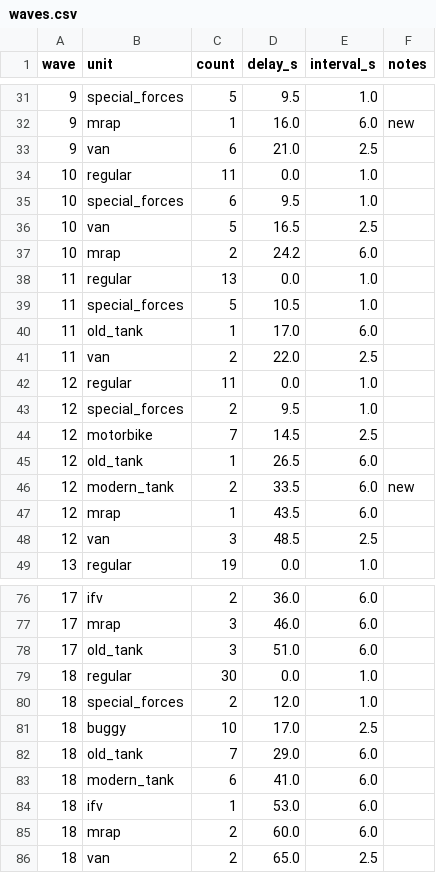
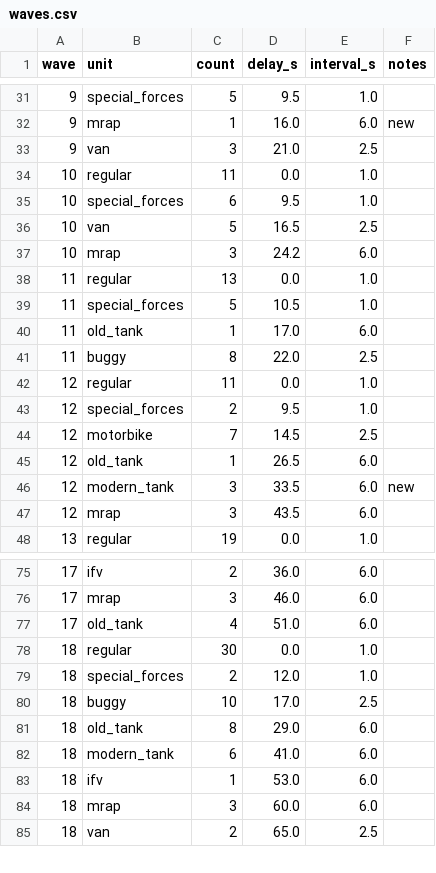
Before and after one commit to yaron1mo/treeline, a CSV file: unity/Assets/Data/waves.csv, drawn as a sheet; only a part is shown, gaps mark what is left out; the diff covers the shown part only.

Commit message:
Balance: retune mid waves with infantry, trim late-wave armour (iteration 5)

```diff
--- a/unity/Assets/Data/waves.csv
+++ b/unity/Assets/Data/waves.csv
@@ -32,3 +32,3 @@ wave,unit,count,delay_s,interval_s,notes
 9,mrap,1,16.0,6.0,new
-9,van,6,21.0,2.5,
+9,van,3,21.0,2.5,
 10,regular,11,0.0,1.0,
@@ -36,3 +36,3 @@ wave,unit,count,delay_s,interval_s,notes
 10,van,5,16.5,2.5,
-10,mrap,2,24.2,6.0,
+10,mrap,3,24.2,6.0,
 11,regular,13,0.0,1.0,
@@ -40,3 +40,3 @@ wave,unit,count,delay_s,interval_s,notes
 11,old_tank,1,17.0,6.0,
-11,van,2,22.0,2.5,
+11,buggy,8,22.0,2.5,
 12,regular,11,0.0,1.0,
@@ -45,5 +45,4 @@ wave,unit,count,delay_s,interval_s,notes
 12,old_tank,1,26.5,6.0,
-12,modern_tank,2,33.5,6.0,new
-12,mrap,1,43.5,6.0,
-12,van,3,48.5,2.5,
+12,modern_tank,3,33.5,6.0,new
+12,mrap,3,43.5,6.0,
 13,regular,19,0.0,1.0,
@@ -77,3 +76,3 @@ wave,unit,count,delay_s,interval_s,notes
 17,mrap,3,46.0,6.0,
-17,old_tank,3,51.0,6.0,
+17,old_tank,4,51.0,6.0,
 18,regular,30,0.0,1.0,
@@ -81,6 +80,6 @@ wave,unit,count,delay_s,interval_s,notes
 18,buggy,10,17.0,2.5,
-18,old_tank,7,29.0,6.0,
+18,old_tank,8,29.0,6.0,
 18,modern_tank,6,41.0,6.0,
 18,ifv,1,53.0,6.0,
-18,mrap,2,60.0,6.0,
+18,mrap,3,60.0,6.0,
 18,van,2,65.0,2.5,
```
Also changed, not shown: 11 edited cells elsewhere in this file.
